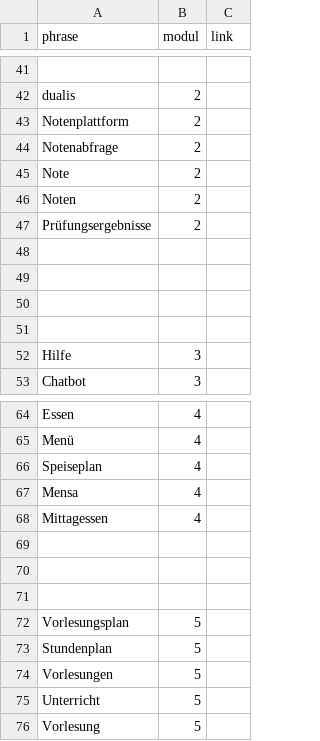
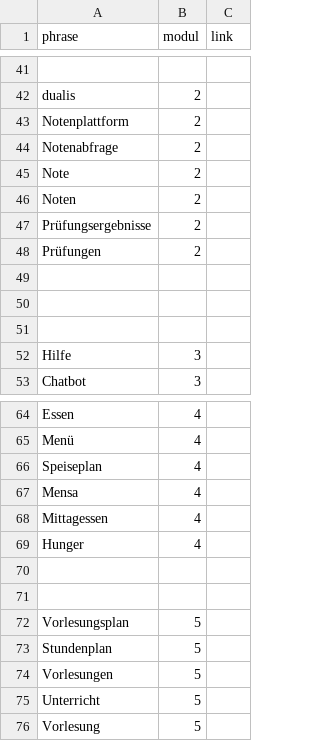
Before and after one commit to MoritzMueller2508/GILBERT, a CSV file: Gilbert_Wortschatz.csv, drawn as a sheet; only a part is shown, gaps mark what is left out.

```diff
--- a/Gilbert_Wortschatz.csv
+++ b/Gilbert_Wortschatz.csv
@@ -47,3 +47,3 @@ Noten;2;
 Prüfungsergebnisse;2;
-;;
+Prüfungen;2;
 ;;
@@ -68,3 +68,3 @@ Mensa;4;
 Mittagessen;4;
-;;
+Hunger;4;
 ;;
```
Also changed, not shown: 10 other files.
